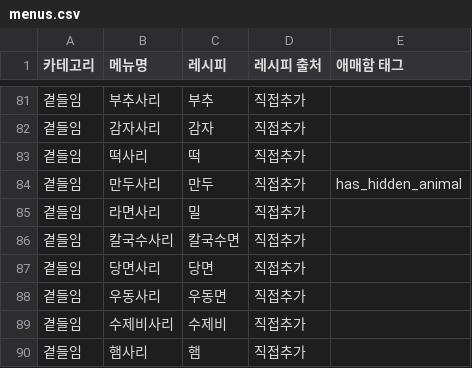
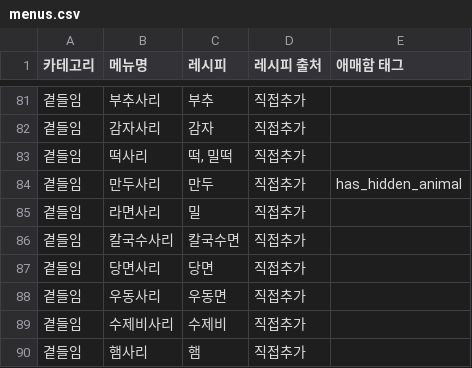
Before and after one commit to Han-Spoon/ai, a CSV file: ai_ruleengine/data/menus.csv, drawn as a sheet; only a part is shown, gaps mark what is left out.

```diff
--- a/ai_ruleengine/data/menus.csv
+++ b/ai_ruleengine/data/menus.csv
@@ -83,3 +83,3 @@
 곁들임,감자사리,감자,직접추가,
-곁들임,떡사리,떡,직접추가,
+곁들임,떡사리,"떡, 밀떡",직접추가,
 곁들임,만두사리,만두,직접추가,has_hidden_animal
```
Also changed, not shown: 10 other files.
